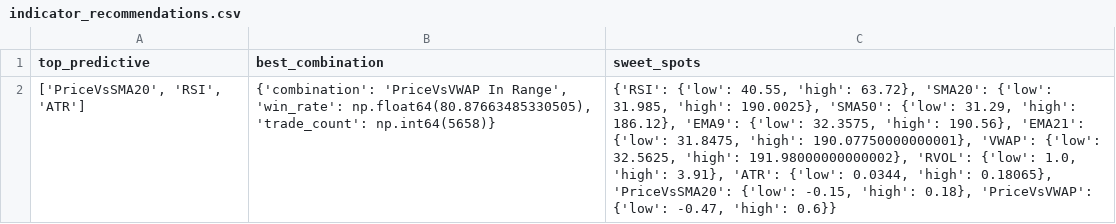
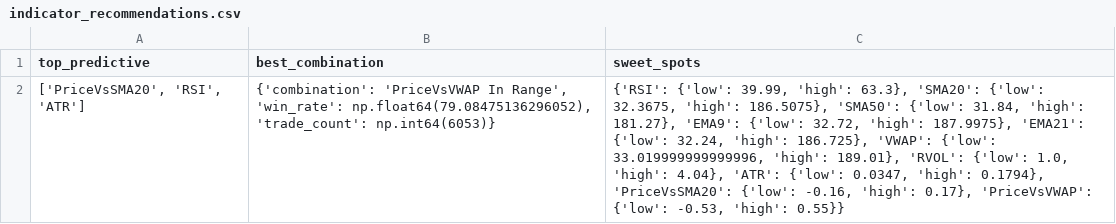
Before and after one commit to TeneikaAskew/stocks, a CSV file: earnings_options_analytics/outputs/csv_reports/indicator_recommendations.csv, drawn as a sheet.

```diff
--- a/earnings_options_analytics/outputs/csv_reports/indicator_recommendations.csv
+++ b/earnings_options_analytics/outputs/csv_reports/indicator_recommendations.csv
@@ -1,2 +1,2 @@
 top_predictive,best_combination,sweet_spots
-"['PriceVsSMA20', 'RSI', 'ATR']","{'combination': 'PriceVsVWAP In Range', 'win_rate': np.float64(80.87663485330505), 'trade_count': np.int64(5658)}","{'RSI': {'low': 40.55, 'high': 63.72}, 'SMA20': {'low': 31.985, 'high': 190.0025}, 'SMA50': {'low': 31.29, 'high': 186.12}, 'EMA9': {'low': 32.3575, 'high': 190.56}, 'EMA21': {'low': 31.8475, 'high': 190.07750000000001}, 'VWAP': {'low': 32.5625, 'high': 191.98000000000002}, 'RVOL': {'low': 1.0, 'high': 3.91}, 'ATR': {'low': 0.0344, 'high': 0.18065}, 'PriceVsSMA20': {'low': -0.15, 'high': 0.18}, 'PriceVsVWAP': {'low': -0.47, 'high': 0.6}}"
+"['PriceVsSMA20', 'RSI', 'ATR']","{'combination': 'PriceVsVWAP In Range', 'win_rate': np.float64(79.08475136296052), 'trade_count': np.int64(6053)}","{'RSI': {'low': 39.99, 'high': 63.3}, 'SMA20': {'low': 32.3675, 'high': 186.5075}, 'SMA50': {'low': 31.84, 'high': 181.27}, 'EMA9': {'low': 32.72, 'high': 187.9975}, 'EMA21': {'low': 32.24, 'high': 186.725}, 'VWAP': {'low': 33.019999999999996, 'high': 189.01}, 'RVOL': {'low': 1.0, 'high': 4.04}, 'ATR': {'low': 0.0347, 'high': 0.1794}, 'PriceVsSMA20': {'low': -0.16, 'high': 0.17}, 'PriceVsVWAP': {'low': -0.53, 'high': 0.55}}"
```
Also changed, not shown: earnings_options_analytics/outputs/csv_reports/earnings_timing_time_to_hit.csv, earnings_options_analytics/outputs/csv_reports/indicator_correlation.csv, 26 other files.
